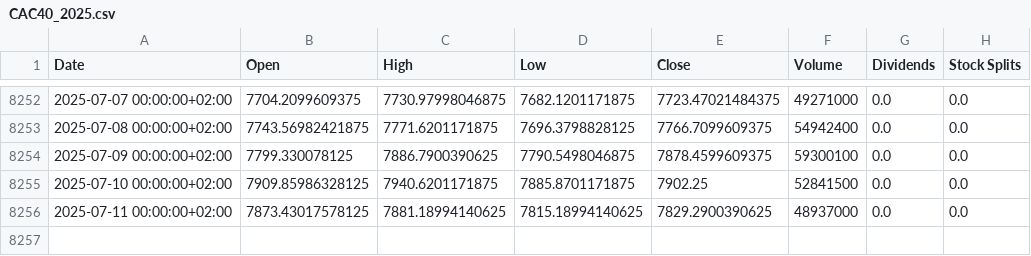
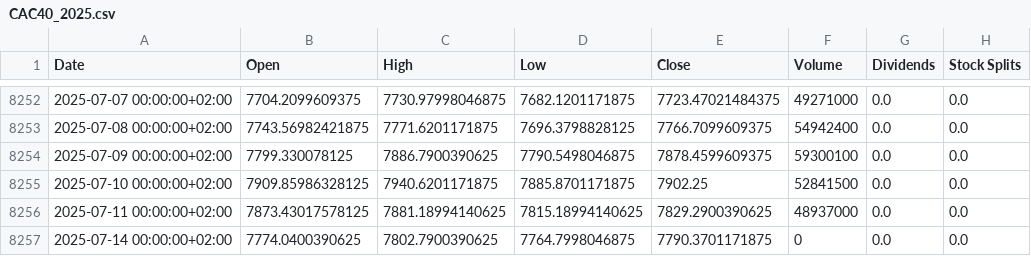
Before and after one commit to al6sK/linear_regression_model_for_SPY, a CSV file: data/EU_Markets/CAC40_2025.csv, drawn as a sheet; only a part is shown, gaps mark what is left out; the diff names each change by its address in the sheet, - before the commit and + after, or states it on an @@ line.

```diff
--- a/data/EU_Markets/CAC40_2025.csv
+++ b/data/EU_Markets/CAC40_2025.csv
+row 8257: 2025-07-14 00:00:00+02:00 | 7774.0400390625 | 7802.7900390625 | 7764.7998046875 | 7790.3701171875 | 0 | 0.0 | 0.0
```
Also changed, not shown: data/Asian_Markets/Aord_2025.csv, data/USA_Markets/Dji_2025.csv, 11 other files.
